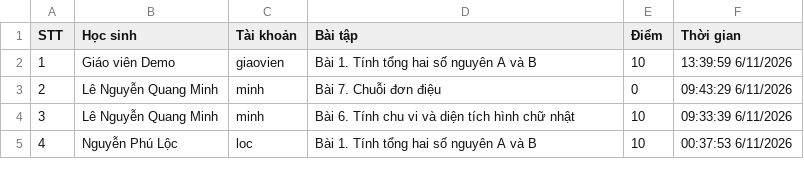
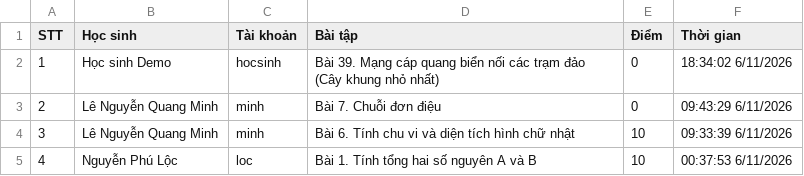
Before and after one commit to thefuong119/ai-python-thcs, a CSV file: SUBMISSIONS.csv, drawn as a sheet; only a part is shown.

Commit message:
[Submissions] Cập nhật 18:34:03 6/11/2026

```diff
--- a/SUBMISSIONS.csv
+++ b/SUBMISSIONS.csv
@@ -1,3 +1,3 @@
 STT,Học sinh,Tài khoản,Bài tập,Điểm,Thời gian
-1,"Giáo viên Demo","giaovien","Bài 1. Tính tổng hai số nguyên A và B",10,"13:39:59 6/11/2026"
+1,"Học sinh Demo","hocsinh","Bài 39. Mạng cáp quang biển nối các trạm đảo (Cây khung nhỏ nhất)",0,"18:34:02 6/11/2026"
 2,"Lê Nguyễn Quang Minh","minh","Bài 7. Chuỗi đơn điệu",0,"09:43:29 6/11/2026"
```
